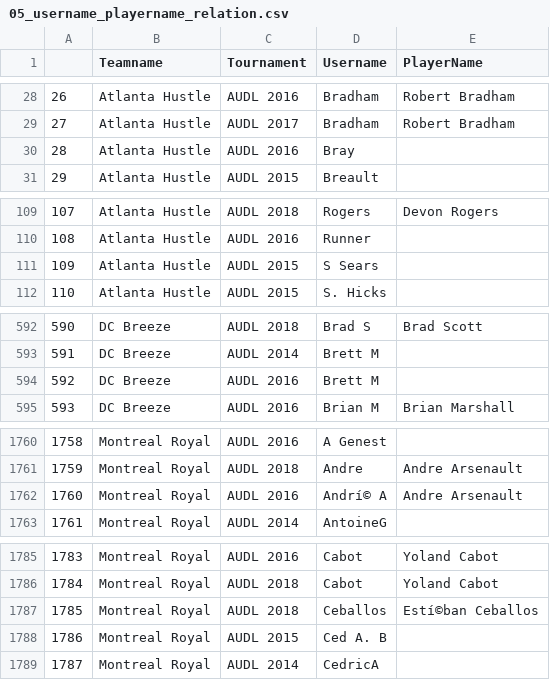
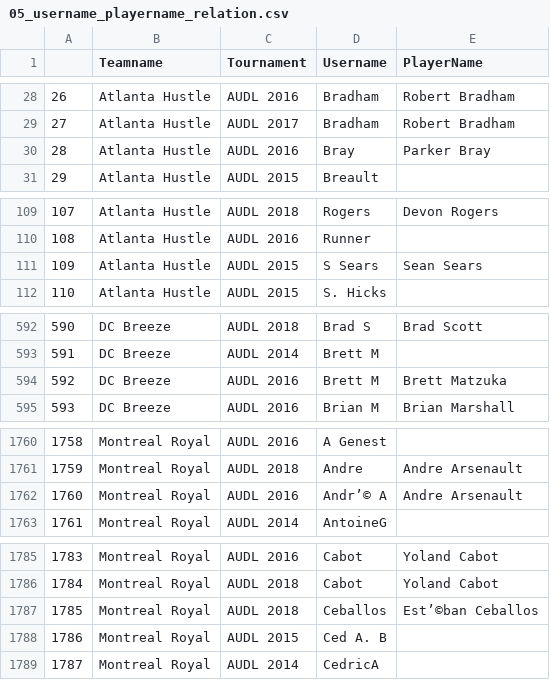
Before and after one commit to dfiorino/ultianalyticspull, a CSV file: player-names/05_username_playername_relation.csv, drawn as a sheet; only a part is shown, gaps mark what is left out; the diff covers the shown part only.

```diff
--- a/player-names/05_username_playername_relation.csv
+++ b/player-names/05_username_playername_relation.csv
@@ -29,3 +29,3 @@
 27,Atlanta Hustle,AUDL 2017,Bradham,Robert Bradham
-28,Atlanta Hustle,AUDL 2016,Bray,
+28,Atlanta Hustle,AUDL 2016,Bray,Parker Bray
 29,Atlanta Hustle,AUDL 2015,Breault,
@@ -110,3 +110,3 @@
 108,Atlanta Hustle,AUDL 2016,Runner,
-109,Atlanta Hustle,AUDL 2015,S Sears,
+109,Atlanta Hustle,AUDL 2015,S Sears,Sean Sears
 110,Atlanta Hustle,AUDL 2015,S. Hicks,
@@ -593,3 +593,3 @@
 591,DC Breeze,AUDL 2014,Brett M,
-592,DC Breeze,AUDL 2016,Brett M,
+592,DC Breeze,AUDL 2016,Brett M,Brett Matzuka
 593,DC Breeze,AUDL 2016,Brian M,Brian Marshall
@@ -1761,3 +1761,3 @@
 1759,Montreal Royal,AUDL 2018,Andre,Andre Arsenault
-1760,Montreal Royal,AUDL 2016,Andrí© A,Andre Arsenault
+1760,Montreal Royal,AUDL 2016,Andr’© A,Andre Arsenault
 1761,Montreal Royal,AUDL 2014,AntoineG,
@@ -1786,3 +1786,3 @@
 1784,Montreal Royal,AUDL 2018,Cabot,Yoland Cabot
-1785,Montreal Royal,AUDL 2018,Ceballos,Estí©ban Ceballos
+1785,Montreal Royal,AUDL 2018,Ceballos,Est’©ban Ceballos
 1786,Montreal Royal,AUDL 2015,Ced A. B,
```
Also changed, not shown: 10 edited cells elsewhere in this file, 10 other files.
